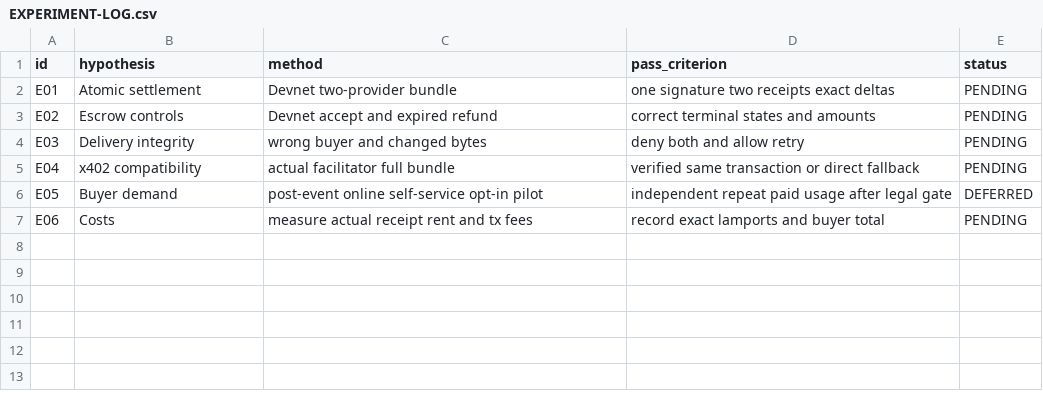
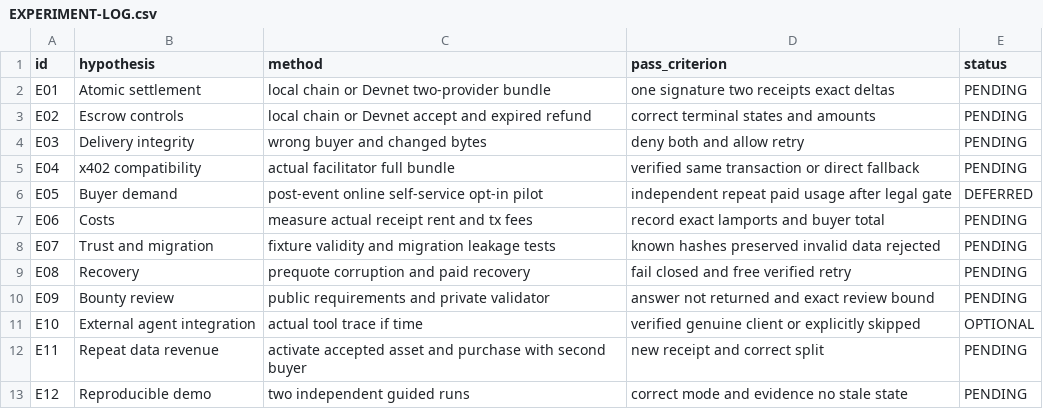
Before and after one commit to ofsng/agent-data-network, a CSV file: STARTUP-PACKAGE/14-VALIDATION/EXPERIMENT-LOG.csv, drawn as a sheet.

```diff
--- a/STARTUP-PACKAGE/14-VALIDATION/EXPERIMENT-LOG.csv
+++ b/STARTUP-PACKAGE/14-VALIDATION/EXPERIMENT-LOG.csv
@@ -1,4 +1,4 @@
 id,hypothesis,method,pass_criterion,status
-E01,Atomic settlement,Devnet two-provider bundle,one signature two receipts exact deltas,PENDING
-E02,Escrow controls,Devnet accept and expired refund,correct terminal states and amounts,PENDING
+E01,Atomic settlement,local chain or Devnet two-provider bundle,one signature two receipts exact deltas,PENDING
+E02,Escrow controls,local chain or Devnet accept and expired refund,correct terminal states and amounts,PENDING
 E03,Delivery integrity,wrong buyer and changed bytes,deny both and allow retry,PENDING
@@ -7 +7,7 @@ E05,Buyer demand,post-event online self-service opt-in pilot,independent repeat
 E06,Costs,measure actual receipt rent and tx fees,record exact lamports and buyer total,PENDING
+E07,Trust and migration,fixture validity and migration leakage tests,known hashes preserved invalid data rejected,PENDING
+E08,Recovery,prequote corruption and paid recovery,fail closed and free verified retry,PENDING
+E09,Bounty review,public requirements and private validator,answer not returned and exact review bound,PENDING
+E10,External agent integration,actual tool trace if time,verified genuine client or explicitly skipped,OPTIONAL
+E11,Repeat data revenue,activate accepted asset and purchase with second buyer,new receipt and correct split,PENDING
+E12,Reproducible demo,two independent guided runs,correct mode and evidence no stale state,PENDING
```
Also changed, not shown: STARTUP-PACKAGE/11-FINANCE/COST-TRACKER.csv, STARTUP-PACKAGE/15-PROJECT-MANAGEMENT/MASTER-BACKLOG.csv, 46 other files.
